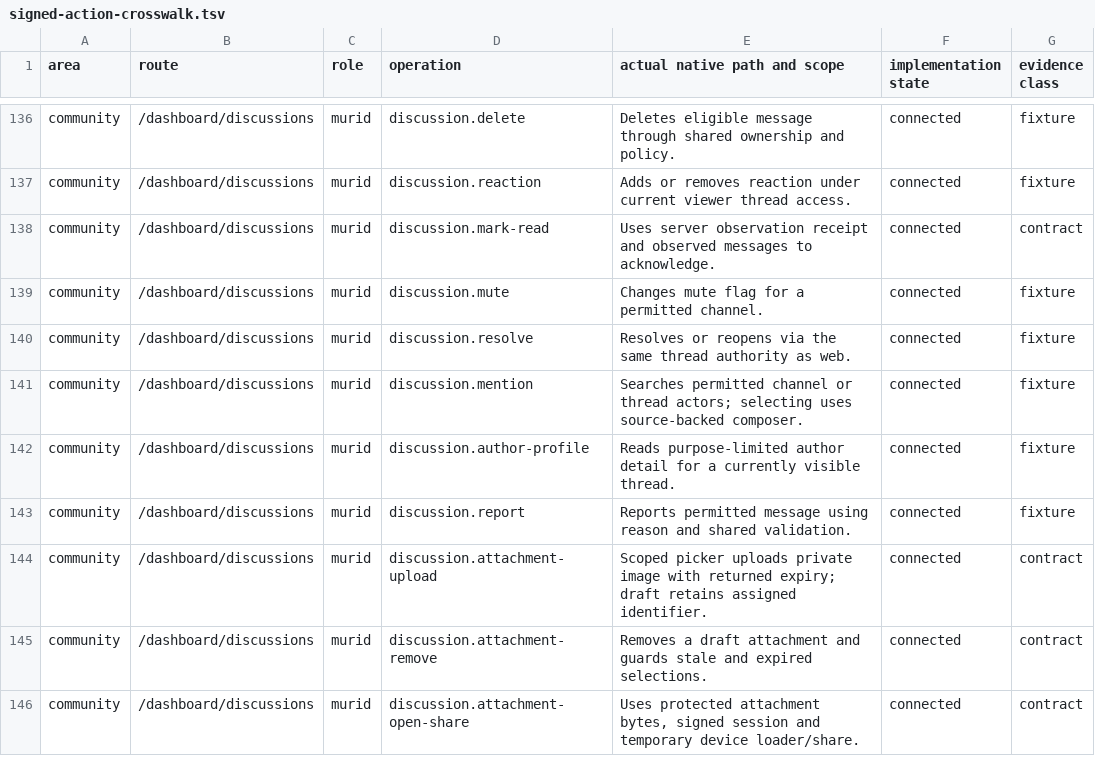
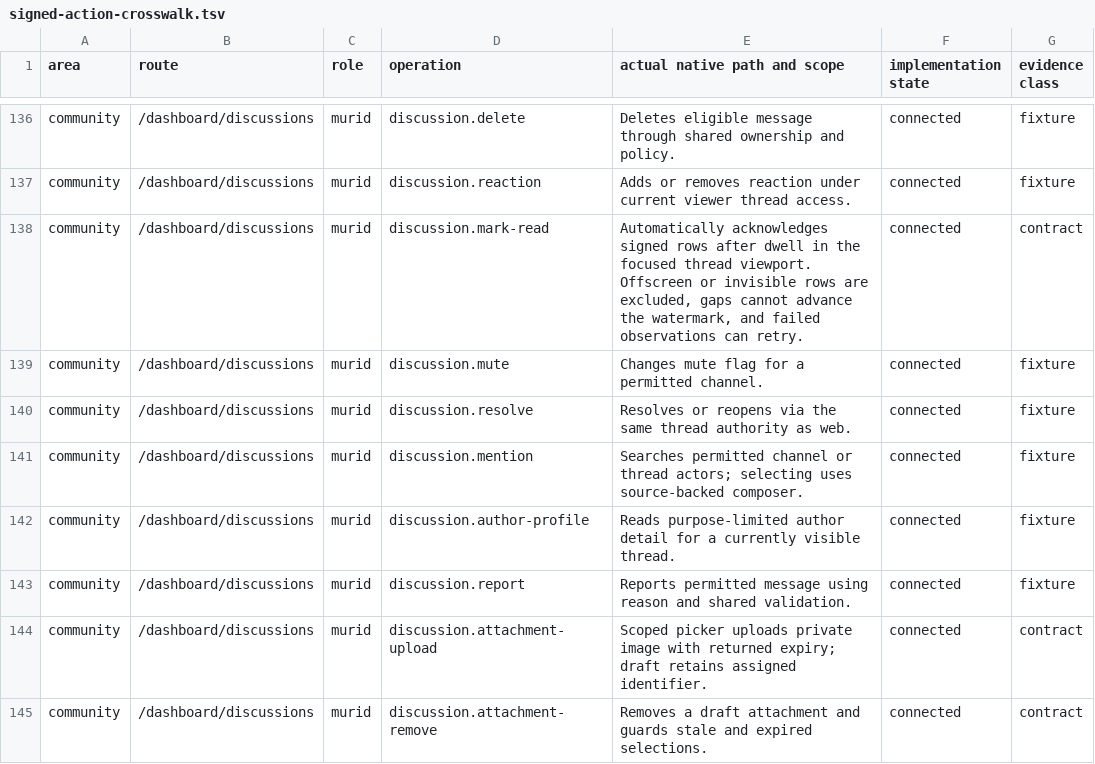
Before and after one commit to soezyxstt/zyxacademy, a TSV file: packages/native-parity/student/evidence/signed-action-crosswalk.tsv, drawn as a sheet; only a part is shown, gaps mark what is left out; the shorter side is filled out with more unchanged rows.

Commit message:
Acknowledge visible Student discussion messages automatically

```diff
--- a/packages/native-parity/student/evidence/signed-action-crosswalk.tsv
+++ b/packages/native-parity/student/evidence/signed-action-crosswalk.tsv
@@ -137,3 +137,3 @@ community	/dashboard/discussions	murid	discussion.delete	Deletes eligible messag
 community	/dashboard/discussions	murid	discussion.reaction	Adds or removes reaction under current viewer thread access.	connected	fixture
-community	/dashboard/discussions	murid	discussion.mark-read	Uses server observation receipt and observed messages to acknowledge.	connected	contract
+community	/dashboard/discussions	murid	discussion.mark-read	Automatically acknowledges signed rows after dwell in the focused thread viewport. Offscreen or invisible rows are excluded, gaps cannot advance the watermark, and failed observations can retry.	connected	contract
 community	/dashboard/discussions	murid	discussion.mute	Changes mute flag for a permitted channel.	connected	fixture
```
Also changed, not shown: 3 other files.
